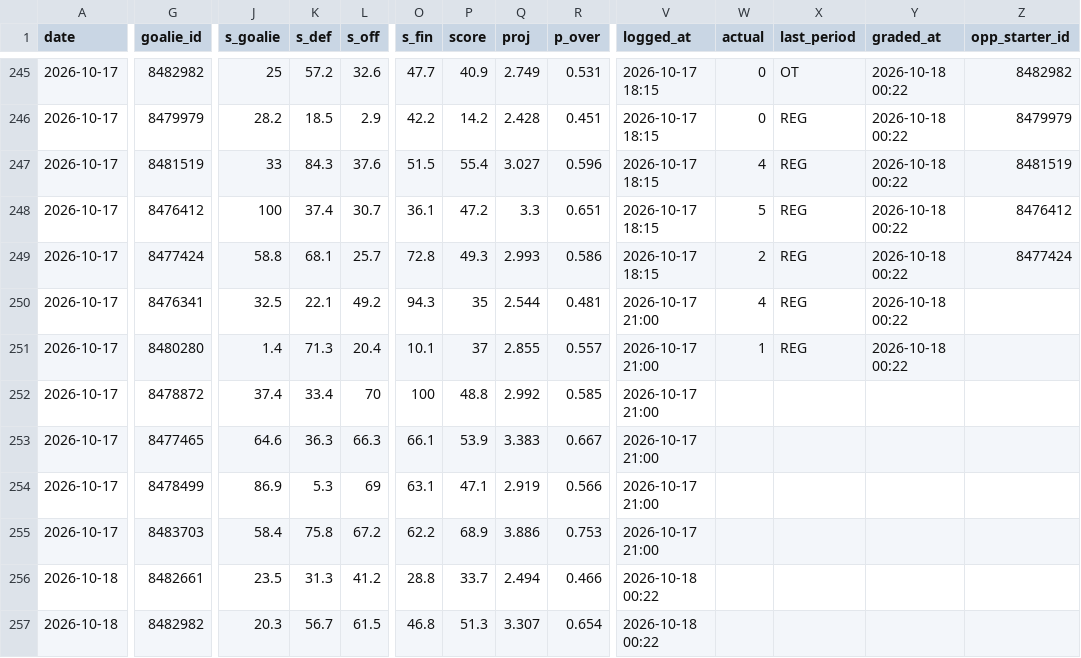
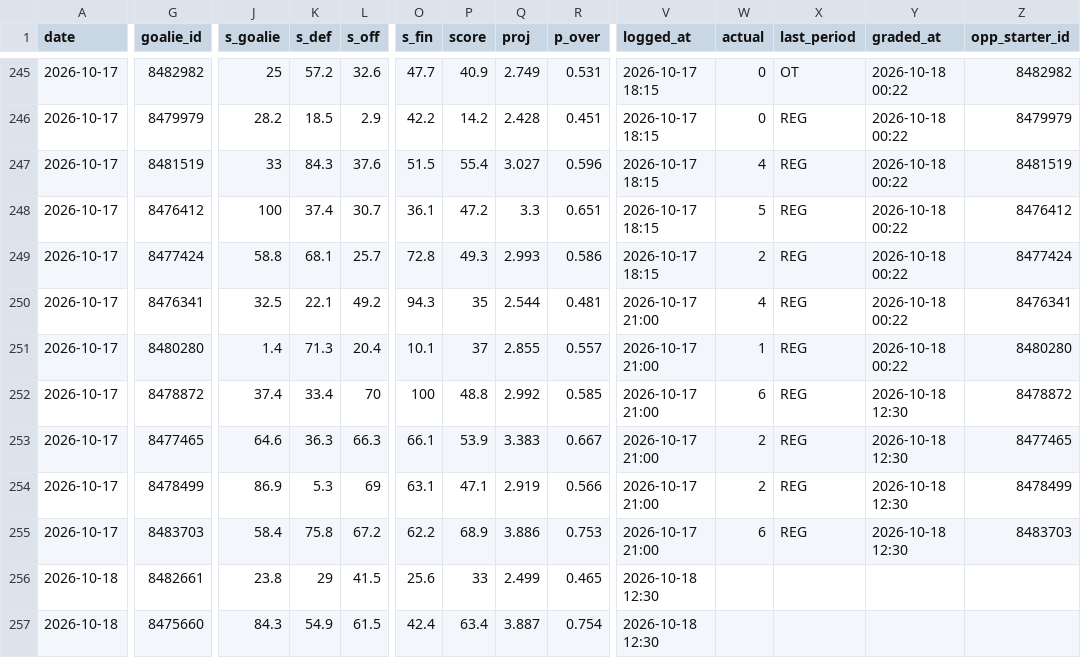
Before and after one commit to Johnbrick123/nhl-unders, a CSV file: monitor/log_2026-27.csv, drawn as a sheet; only a part is shown, gaps mark what is left out; the diff covers the shown part only; the diff names each change by its address in the sheet, - before the commit and + after, or states it on an @@ line.

```diff
--- a/monitor/log_2026-27.csv
+++ b/monitor/log_2026-27.csv
-Z250 (opp_starter_id): (empty)
+Z250 (opp_starter_id): 8476341
-Z251 (opp_starter_id): (empty)
+Z251 (opp_starter_id): 8480280
-W252 (actual): (empty)
+W252 (actual): 6
-X252:X255 (last_period): (empty)
+X252:X255 (last_period): REG
-Y252:Y255 (graded_at): (empty)
+Y252:Y255 (graded_at): 2026-10-18 12:30
-Z252 (opp_starter_id): (empty)
+Z252 (opp_starter_id): 8478872
-W253:W254 (actual): (empty)
+W253:W254 (actual): 2
-Z253 (opp_starter_id): (empty)
+Z253 (opp_starter_id): 8477465
-Z254 (opp_starter_id): (empty)
+Z254 (opp_starter_id): 8478499
-W255 (actual): (empty)
+W255 (actual): 6
-Z255 (opp_starter_id): (empty)
+Z255 (opp_starter_id): 8483703
-J256 (s_goalie): 23.5
+J256 (s_goalie): 23.8
-K256 (s_def): 31.3
+K256 (s_def): 29
-L256 (s_off): 41.2
+L256 (s_off): 41.5
-O256 (s_fin): 28.8
+O256 (s_fin): 25.6
-P256 (score): 33.7
+P256 (score): 33
-Q256 (proj): 2.494
+Q256 (proj): 2.499
-R256 (p_over): 0.466
+R256 (p_over): 0.465
-V256:V257 (logged_at): 2026-10-18 00:22
+V256:V257 (logged_at): 2026-10-18 12:30
-G257 (goalie_id): 8482982
+G257 (goalie_id): 8475660
-J257 (s_goalie): 20.3
+J257 (s_goalie): 84.3
-K257 (s_def): 56.7
+K257 (s_def): 54.9
-O257 (s_fin): 46.8
+O257 (s_fin): 42.4
-P257 (score): 51.3
+P257 (score): 63.4
-Q257 (proj): 3.307
+Q257 (proj): 3.887
-R257 (p_over): 0.654
+R257 (p_over): 0.754
```
Also changed, not shown: 21 edited cells elsewhere in this file, 4 other files.
